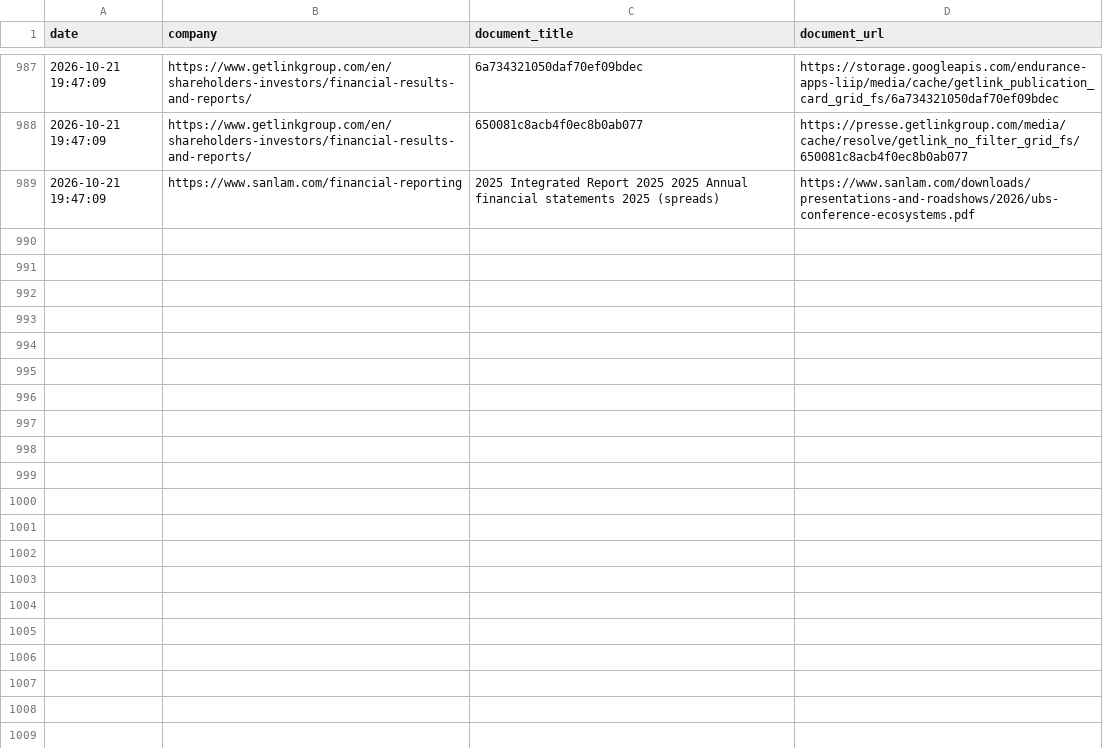
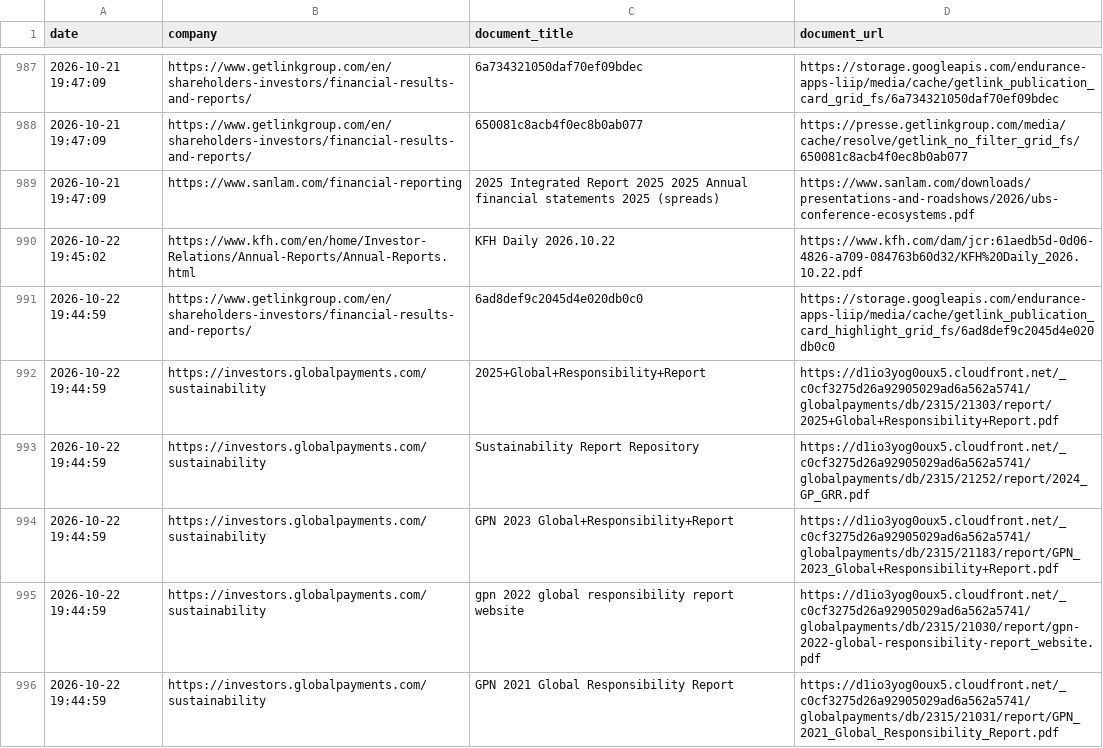
Before and after one commit to Shyam7291/document-monitor, a CSV file: diff.csv, drawn as a sheet; only a part is shown, gaps mark what is left out; the diff covers the shown part only.

```diff
--- a/diff.csv
+++ b/diff.csv
@@ -989 +989,8 @@ date,company,document_title,document_url
 2026-10-21 19:47:09,https://www.sanlam.com/financial-reporting,2025 Integrated Report 2025 2025 Annual financial statements 2025 (spreads),https://www.sanlam.com/downloads/presentations-and-roadshows/2026/ubs-conference-ecosystems.pdf
+2026-10-22 19:45:02,https://www.kfh.com/en/home/Investor-Relations/Annual-Reports/Annual-Reports.html,KFH Daily 2026.10.22,https://www.kfh.com/dam/jcr:61aedb5d-0d06-4826-a709-084763b60d32/KFH%20Daily_2026.10.22.pdf
+2026-10-22 19:44:59,https://www.getlinkgroup.com/en/shareholders-investors/financial-results-and-reports/,6ad8def9c2045d4e020db0c0,https://storage.googleapis.com/endurance-apps-liip/media/cache/getlink_publication_card_highlight_grid_fs/6ad8def9c2045d4e020db0c0
+2026-10-22 19:44:59,https://investors.globalpayments.com/sustainability,2025+Global+Responsibility+Report,https://d1io3yog0oux5.cloudfront.net/_c0cf3275d26a92905029ad6a562a5741/globalpayments/db/2315/21303/report/2025+Global+Responsibility+Report.pdf
+2026-10-22 19:44:59,https://investors.globalpayments.com/sustainability,Sustainability Report Repository,https://d1io3yog0oux5.cloudfront.net/_c0cf3275d26a92905029ad6a562a5741/globalpayments/db/2315/21252/report/2024_GP_GRR.pdf
+2026-10-22 19:44:59,https://investors.globalpayments.com/sustainability,GPN 2023 Global+Responsibility+Report,https://d1io3yog0oux5.cloudfront.net/_c0cf3275d26a92905029ad6a562a5741/globalpayments/db/2315/21183/report/GPN_2023_Global+Responsibility+Report.pdf
+2026-10-22 19:44:59,https://investors.globalpayments.com/sustainability,gpn 2022 global responsibility report website,https://d1io3yog0oux5.cloudfront.net/_c0cf3275d26a92905029ad6a562a5741/globalpayments/db/2315/21030/report/gpn-2022-global-responsibility-report_website.pdf
+2026-10-22 19:44:59,https://investors.globalpayments.com/sustainability,GPN 2021 Global Responsibility Report,https://d1io3yog0oux5.cloudfront.net/_c0cf3275d26a92905029ad6a562a5741/globalpayments/db/2315/21031/report/GPN_2021_Global_Responsibility_Report.pdf
```
Also changed, not shown: 6 added rows elsewhere in this file, capture_issues_p2_p3_latest.csv, run_summary_master.csv, 2 other files.
